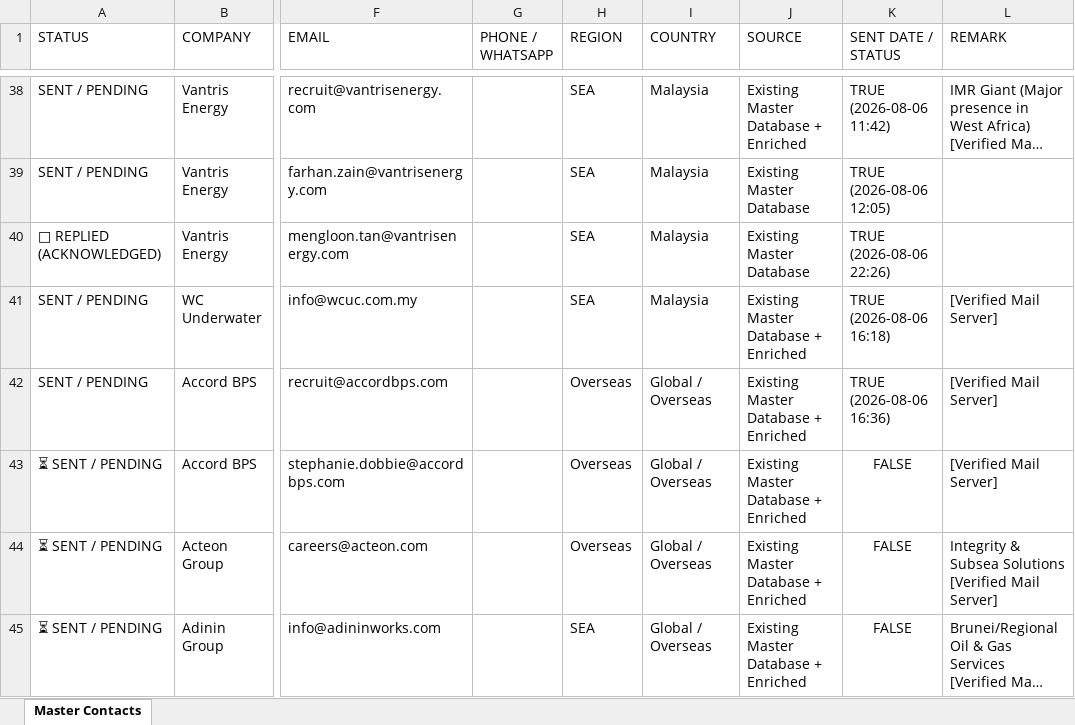
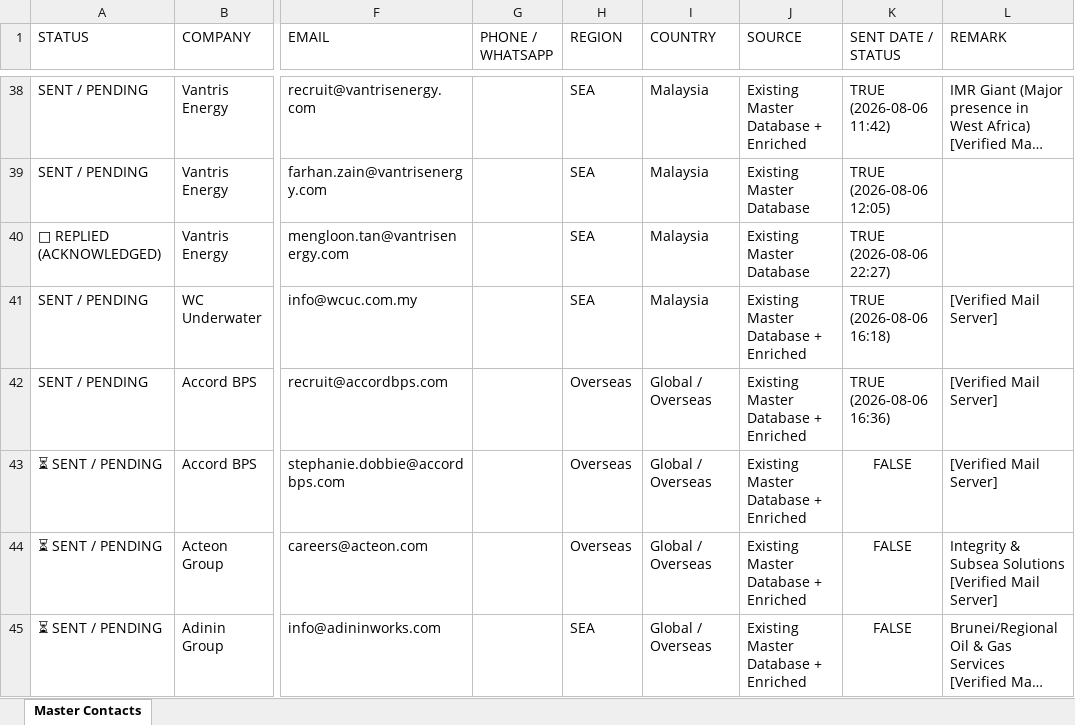
Before and after one commit to opsfunnelmatter-png/aminazman.inspection, an Excel workbook: Master_Subsea_Contacts_v2.xlsx, sheet Master Contacts, drawn as a sheet; only a part is shown, gaps mark what is left out; long unchanged cells end in …; values as stored, in another font and other column widths than the file's, no borders; the diff names each change by its address in the sheet, - before the commit and + after, or states it on an @@ line.

Commit message:
Update Vantris Mr Tan Meng Loon acknowledgment status

```diff
--- a/Master_Subsea_Contacts_v2.xlsx (sheet Master Contacts)
+++ b/Master_Subsea_Contacts_v2.xlsx (sheet Master Contacts)
-K40 (SENT DATE / STATUS): TRUE (2026-08-06 22:26)
+K40 (SENT DATE / STATUS): TRUE (2026-08-06 22:27)
```
Also changed, not shown: 1 other file.
